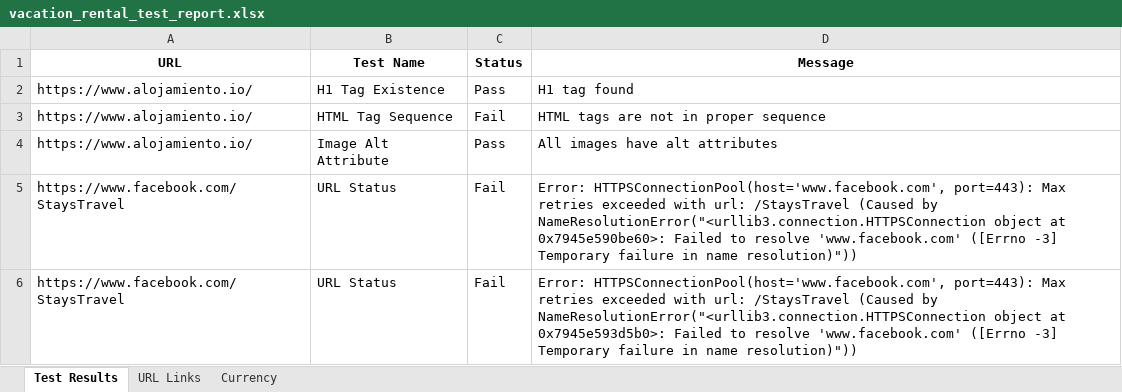
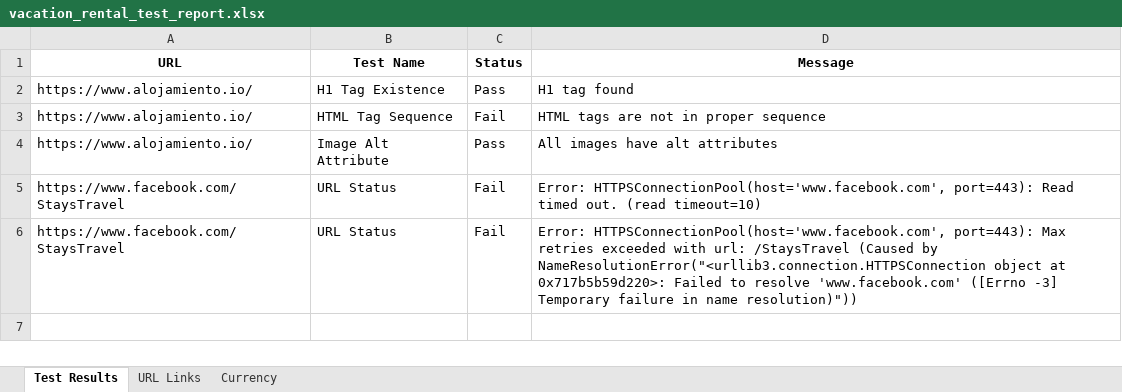
Before and after one commit to Mahi-markus/Assignment-7_selenium, an Excel workbook: vacation-rental-testing/src/Outputs/vacation_rental_test_report.xlsx, sheet Test Results, drawn as a sheet; values as stored, in another font and other column widths than the file's, no borders; the diff names each change by its address in the sheet, - before the commit and + after, or states it on an @@ line.

```diff
--- a/vacation-rental-testing/src/Outputs/vacation_rental_test_report.xlsx (sheet Test Results)
+++ b/vacation-rental-testing/src/Outputs/vacation_rental_test_report.xlsx (sheet Test Results)
-D5 (Message): …HTTPSConnectionPool(host='www.facebook.com', port=443): Max retries exceeded with url: /StaysTravel (Caused by NameResolutionError("<urllib3.connection.HTTPSConnection object at 0x7945e590be60>: Failed to resolve 'www.facebook.com' ([Errno -3] Temporary failure in name resolution)"))
+D5 (Message): …HTTPSConnectionPool(host='www.facebook.com', port=443): Read timed out. (read timeout=10)
-D6 (Message): …object at 0x7945e593d5b0>: Failed to…
+D6 (Message): …object at 0x717b5b59d220>: Failed to…
```
Also changed, not shown: sheet URL Links, 1 other file.
